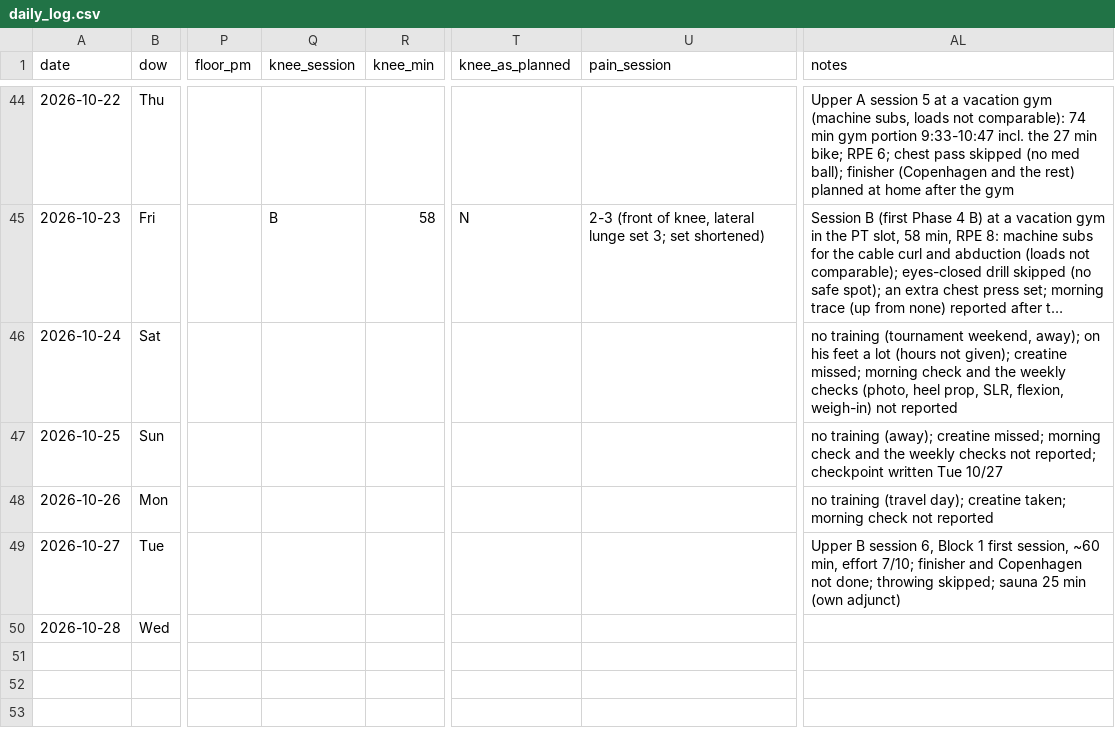
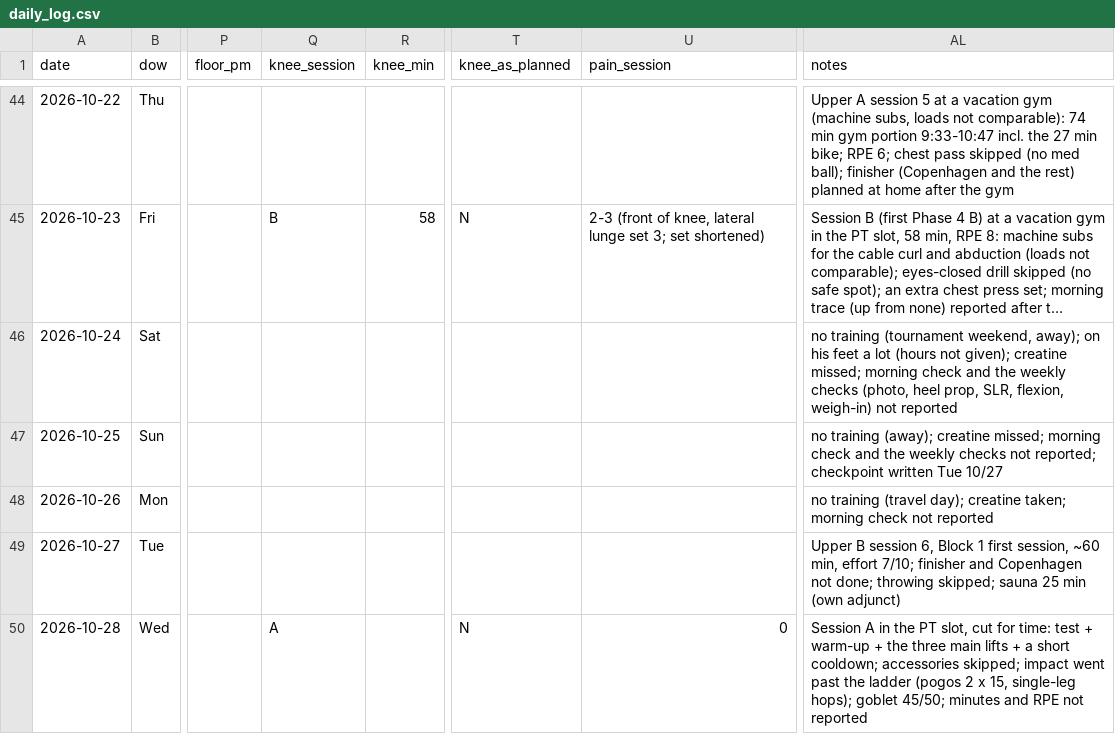
Before and after one commit to bro2jo/leyenda, a CSV file: real/logs/daily_log.csv, drawn as a sheet; only a part is shown, gaps mark what is left out; long unchanged cells end in …; the diff names each change by its address in the sheet, - before the commit and + after, or states it on an @@ line.

```diff
--- a/real/logs/daily_log.csv
+++ b/real/logs/daily_log.csv
-Q50 (knee_session): (empty)
+Q50 (knee_session): A
-T50 (knee_as_planned): (empty)
+T50 (knee_as_planned): N
-U50 (pain_session): (empty)
+U50 (pain_session): 0
-AL50 (notes): (empty)
+AL50 (notes): Session A in the PT slot, cut for time: test + warm-up + the three main lifts + a short cooldown; accessories skipped; impact went past the ladder (pogos 2 x 15, single-leg hops); goblet 45/50; minutes and RPE not reported
```
Also changed, not shown: engine/deeds.csv, real/logs/exercise_log.csv, 6 other files.
